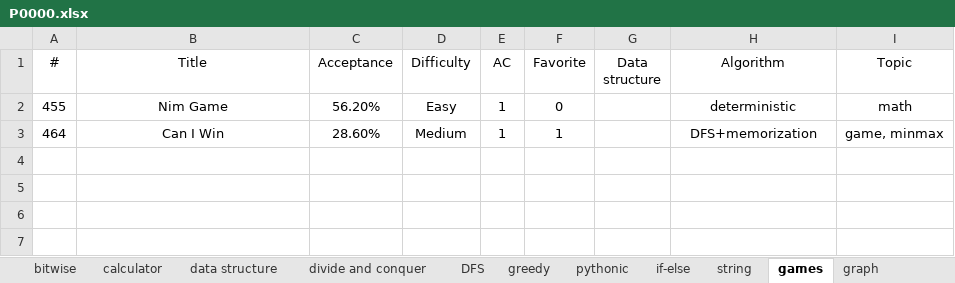
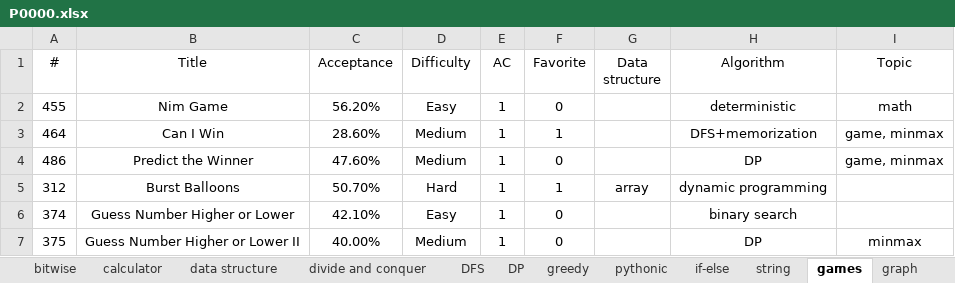
Before and after one commit to westgate458/LeetCode, an Excel workbook: P0000.xlsx, sheet games, drawn as a sheet; values as stored, in another font and other column widths than the file's, no borders; the diff names each change by its address in the sheet, - before the commit and + after, or states it on an @@ line.

```diff
--- a/P0000.xlsx (sheet games)
+++ b/P0000.xlsx (sheet games)
+row 4: 486 | Predict the Winner | 47.60% | Medium | 1 | 0 |  | DP | game, minmax
+row 5: 312 | Burst Balloons | 50.70% | Hard | 1 | 1 | array | dynamic programming
+row 6: 374 | Guess Number Higher or Lower | 42.10% | Easy | 1 | 0 |  | binary search
+row 7: 375 | Guess Number Higher or Lower II | 40.00% | Medium | 1 | 0 |  | DP | minmax
```
Also changed, not shown: sheet DP, sheet Math, sheet tree, sheet 2D array, sheet DFS, other sheet tabs.
